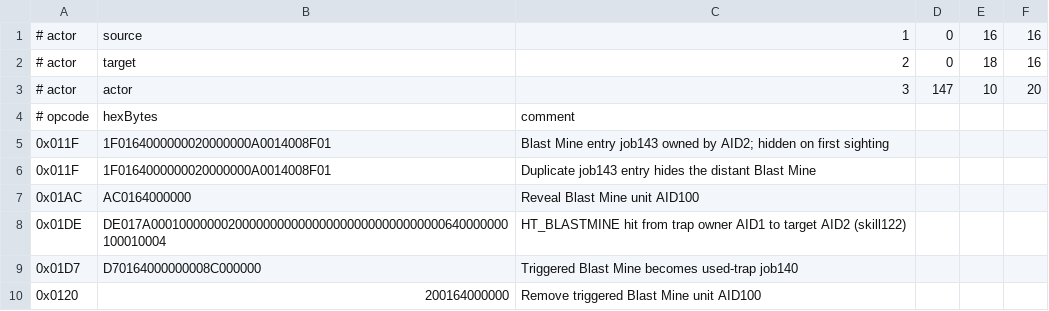
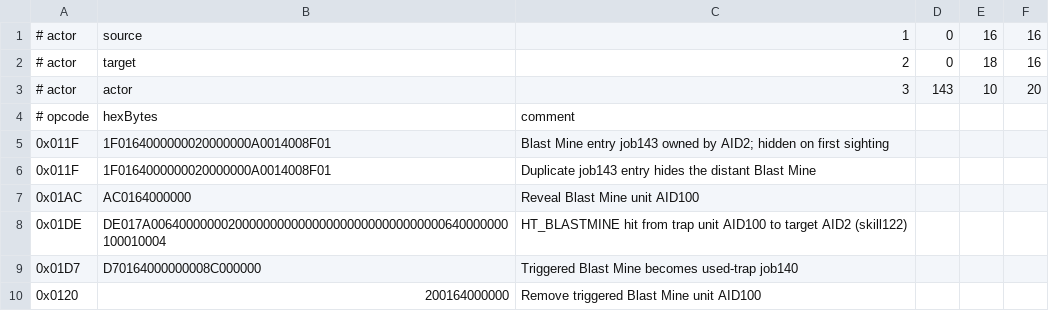
Before and after one commit to Sziadan/open-midgard, a TSV file: docs/skill/replay/blast_mine_trigger_lifecycle.tsv, drawn as a sheet.

Commit message:
Replay Claymore trap trigger lifecycle

```diff
--- a/docs/skill/replay/blast_mine_trigger_lifecycle.tsv
+++ b/docs/skill/replay/blast_mine_trigger_lifecycle.tsv
@@ -2,3 +2,3 @@
 # actor	target	2	0	18	16
-# actor	actor	3	147	10	20
+# actor	actor	3	143	10	20
 # opcode	hexBytes	comment
@@ -7,3 +7,3 @@
 0x01AC	AC0164000000	Reveal Blast Mine unit AID100
-0x01DE	DE017A000100000002000000000000000000000000000000640000000100010004	HT_BLASTMINE hit from trap owner AID1 to target AID2 (skill122)
+0x01DE	DE017A006400000002000000000000000000000000000000640000000100010004	HT_BLASTMINE hit from trap unit AID100 to target AID2 (skill122)
 0x01D7	D70164000000008C000000	Triggered Blast Mine becomes used-trap job140
```
Also changed, not shown: docs/skill/replay/land_mine_trigger_lifecycle.tsv, 7 other files.
